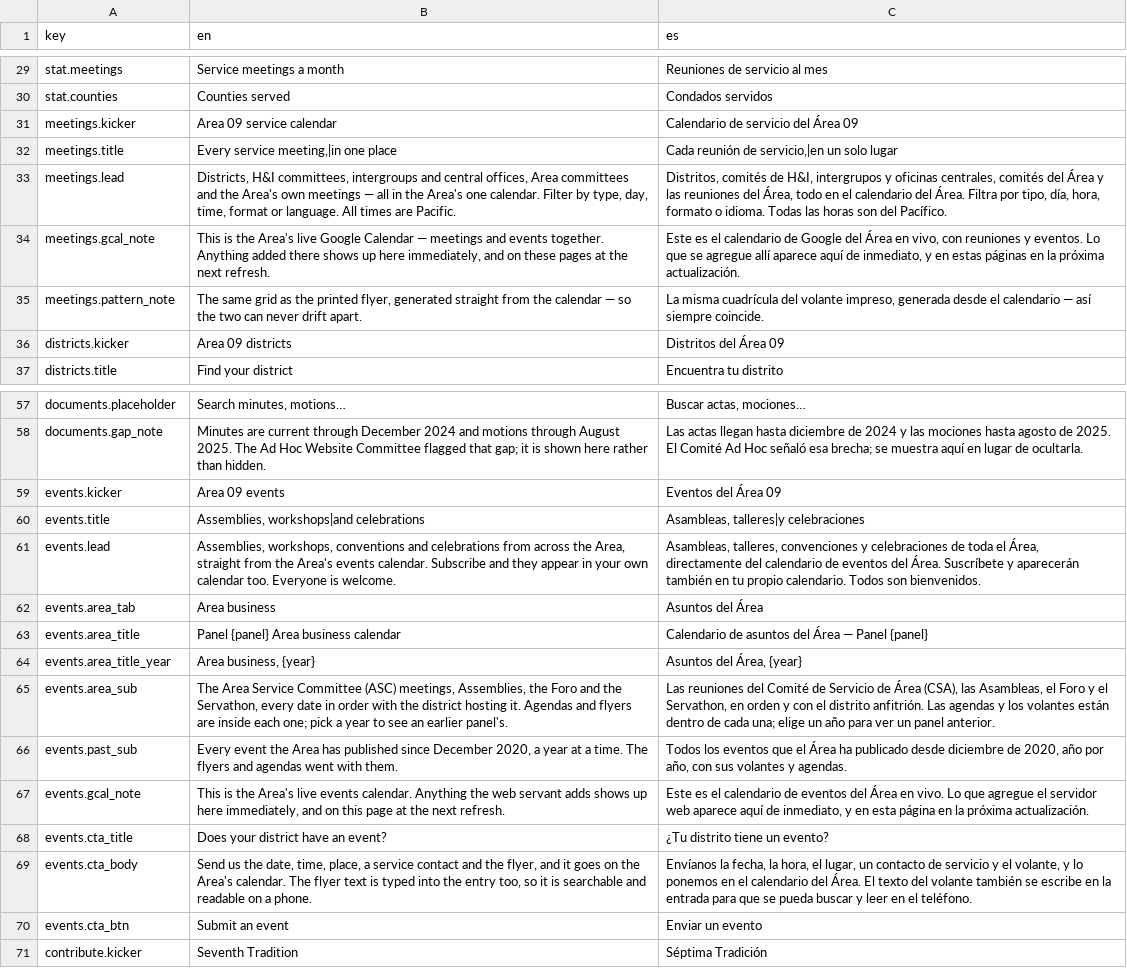
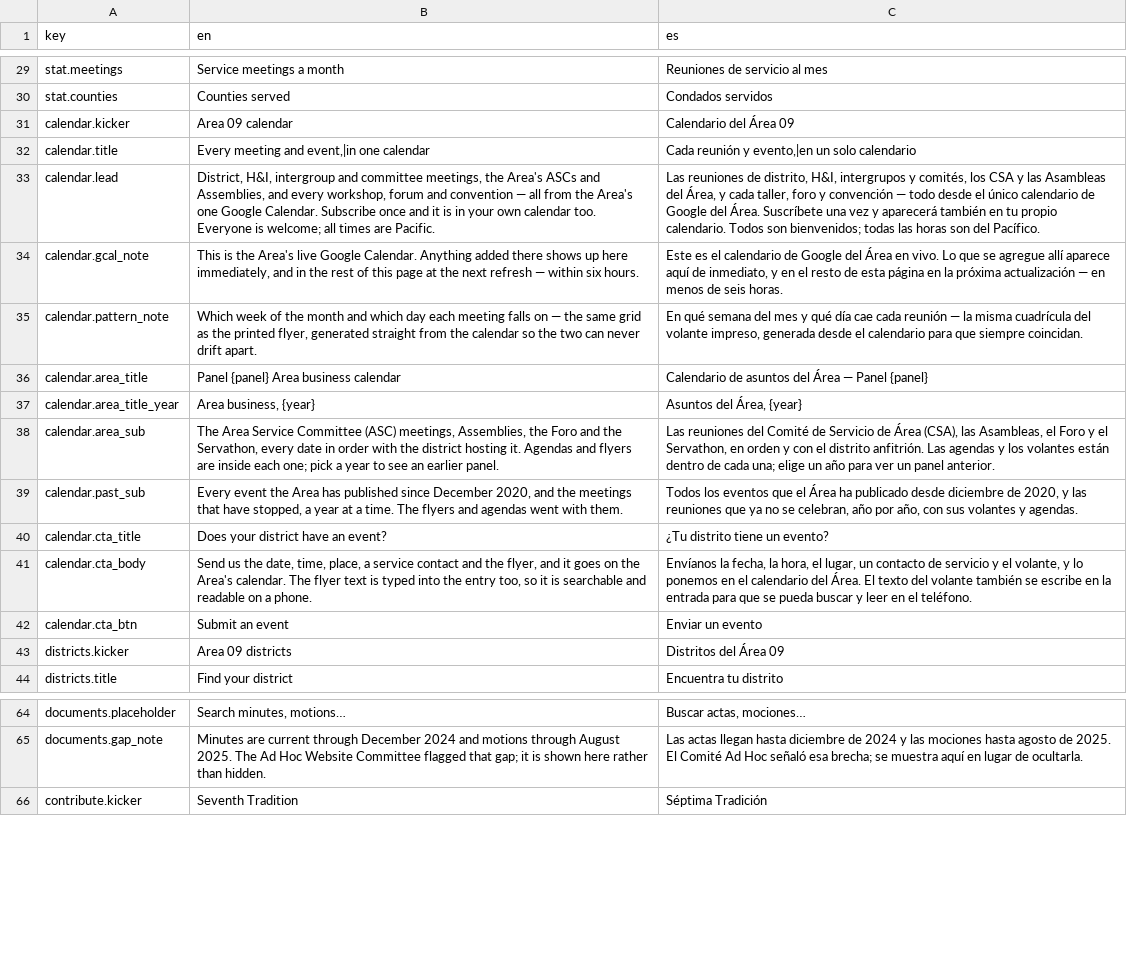
Before and after one commit to MKP715/MSCA09AA, a CSV file: data/content.csv, drawn as a sheet; only a part is shown, gaps mark what is left out; removed rows and columns are numbered as before the commit, all else as after; the diff covers the shown part only; the diff names each change by its address in the sheet, - before the commit and + after, or states it on an @@ line.

```diff
--- a/data/content.csv
+++ b/data/content.csv
-row 31: meetings.kicker | Area 09 service calendar | Calendario de servicio del Área 09
-row 32: meetings.title | Every service meeting,|in one place | Cada reunión de servicio,|en un solo lugar
-row 33: meetings.lead | Districts, H&I committees, intergroups and central offices, Area committees and the Area's own meetings — all in the Area's one calendar. Filter by type, day, time, format or language. All times are Pacific. | Distritos, comités de H&I, intergrupos y oficinas centrales, comités del Área y las reuniones del Área, todo en el calendario del Área. Filtra por tipo, día, hora, formato o idioma. Todas las horas son del Pacífico.
-row 34: meetings.gcal_note | This is the Area's live Google Calendar — meetings and events together. Anything added there shows up here immediately, and on these pages at the next refresh. | Este es el calendario de Google del Área en vivo, con reuniones y eventos. Lo que se agregue allí aparece aquí de inmediato, y en estas páginas en la próxima actualización.
-row 35: meetings.pattern_note | The same grid as the printed flyer, generated straight from the calendar — so the two can never drift apart. | La misma cuadrícula del volante impreso, generada desde el calendario — así siempre coincide.
+row 31: calendar.kicker | Area 09 calendar | Calendario del Área 09
+row 32: calendar.title | Every meeting and event,|in one calendar | Cada reunión y evento,|en un solo calendario
+row 33: calendar.lead | District, H&I, intergroup and committee meetings, the Area's ASCs and Assemblies, and every workshop, forum and convention — all from the Area's one Google Calendar. Subscribe once and it is in your own calendar too. Everyone is welcome; all times are Pacific. | Las reuniones de distrito, H&I, intergrupos y comités, los CSA y las Asambleas del Área, y cada taller, foro y convención — todo desde el único calendario de Google del Área. Suscríbete una vez y aparecerá también en tu propio calendario. Todos son bienvenidos; todas las horas son del Pacífico.
+row 34: calendar.gcal_note | This is the Area's live Google Calendar. Anything added there shows up here immediately, and in the rest of this page at the next refresh — within six hours. | Este es el calendario de Google del Área en vivo. Lo que se agregue allí aparece aquí de inmediato, y en el resto de esta página en la próxima actualización — en menos de seis horas.
+row 35: calendar.pattern_note | Which week of the month and which day each meeting falls on — the same grid as the printed flyer, generated straight from the calendar so the two can never drift apart. | En qué semana del mes y qué día cae cada reunión — la misma cuadrícula del volante impreso, generada desde el calendario para que siempre coincidan.
+row 36: calendar.area_title | Panel {panel} Area business calendar | Calendario de asuntos del Área — Panel {panel}
+row 37: calendar.area_title_year | Area business, {year} | Asuntos del Área, {year}
+row 38: calendar.area_sub | The Area Service Committee (ASC) meetings, Assemblies, the Foro and the Servathon, every date in order with the district hosting it. Agendas and flyers are inside each one; pick a year to see an earlier panel. | Las reuniones del Comité de Servicio de Área (CSA), las Asambleas, el Foro y el Servathon, en orden y con el distrito anfitrión. Las agendas y los volantes están dentro de cada una; elige un año para ver un panel anterior.
+row 39: calendar.past_sub | Every event the Area has published since December 2020, and the meetings that have stopped, a year at a time. The flyers and agendas went with them. | Todos los eventos que el Área ha publicado desde diciembre de 2020, y las reuniones que ya no se celebran, año por año, con sus volantes y agendas.
+row 40: calendar.cta_title | Does your district have an event? | ¿Tu distrito tiene un evento?
+row 41: calendar.cta_body | Send us the date, time, place, a service contact and the flyer, and it goes on the Area's calendar. The flyer text is typed into the entry too, so it is searchable and readable on a phone. | Envíanos la fecha, la hora, el lugar, un contacto de servicio y el volante, y lo ponemos en el calendario del Área. El texto del volante también se escribe en la entrada para que se pueda buscar y leer en el teléfono.
+row 42: calendar.cta_btn | Submit an event | Enviar un evento
-row 59: events.kicker | Area 09 events | Eventos del Área 09
-row 60: events.title | Assemblies, workshops|and celebrations | Asambleas, talleres|y celebraciones
-row 61: events.lead | Assemblies, workshops, conventions and celebrations from across the Area, straight from the Area's events calendar. Subscribe and they appear in your own calendar too. Everyone is welcome. | Asambleas, talleres, convenciones y celebraciones de toda el Área, directamente del calendario de eventos del Área. Suscríbete y aparecerán también en tu propio calendario. Todos son bienvenidos.
-row 62: events.area_tab | Area business | Asuntos del Área
-row 63: events.area_title | Panel {panel} Area business calendar | Calendario de asuntos del Área — Panel {panel}
-row 64: events.area_title_year | Area business, {year} | Asuntos del Área, {year}
-row 65: events.area_sub | The Area Service Committee (ASC) meetings, Assemblies, the Foro and the Servathon, every date in order with the district hosting it. Agendas and flyers are inside each one; pick a year to see an earlier panel's. | Las reuniones del Comité de Servicio de Área (CSA), las Asambleas, el Foro y el Servathon, en orden y con el distrito anfitrión. Las agendas y los volantes están dentro de cada una; elige un año para ver un panel anterior.
-row 66: events.past_sub | Every event the Area has published since December 2020, a year at a time. The flyers and agendas went with them. | Todos los eventos que el Área ha publicado desde diciembre de 2020, año por año, con sus volantes y agendas.
-row 67: events.gcal_note | This is the Area's live events calendar. Anything the web servant adds shows up here immediately, and on this page at the next refresh. | Este es el calendario de eventos del Área en vivo. Lo que agregue el servidor web aparece aquí de inmediato, y en esta página en la próxima actualización.
-row 68: events.cta_title | Does your district have an event? | ¿Tu distrito tiene un evento?
-row 69: events.cta_body | Send us the date, time, place, a service contact and the flyer, and it goes on the Area's calendar. The flyer text is typed into the entry too, so it is searchable and readable on a phone. | Envíanos la fecha, la hora, el lugar, un contacto de servicio y el volante, y lo ponemos en el calendario del Área. El texto del volante también se escribe en la entrada para que se pueda buscar y leer en el teléfono.
-row 70: events.cta_btn | Submit an event | Enviar un evento
```
Also changed, not shown: 6 edited cells elsewhere in this file, data/blocks.csv, data/nav.csv, 6 other files.
